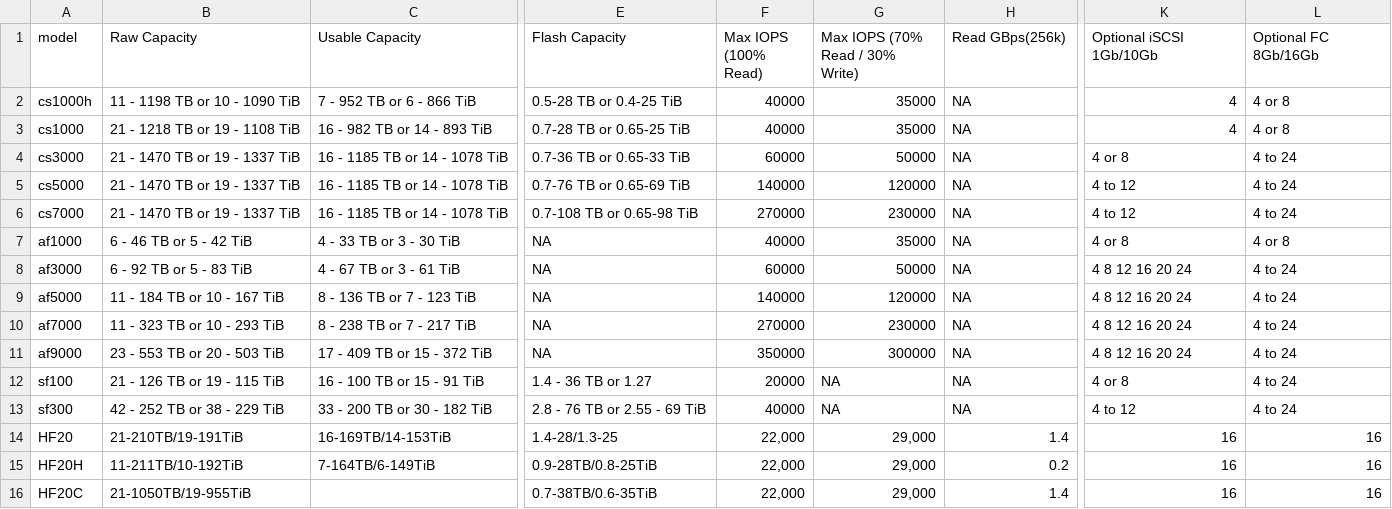
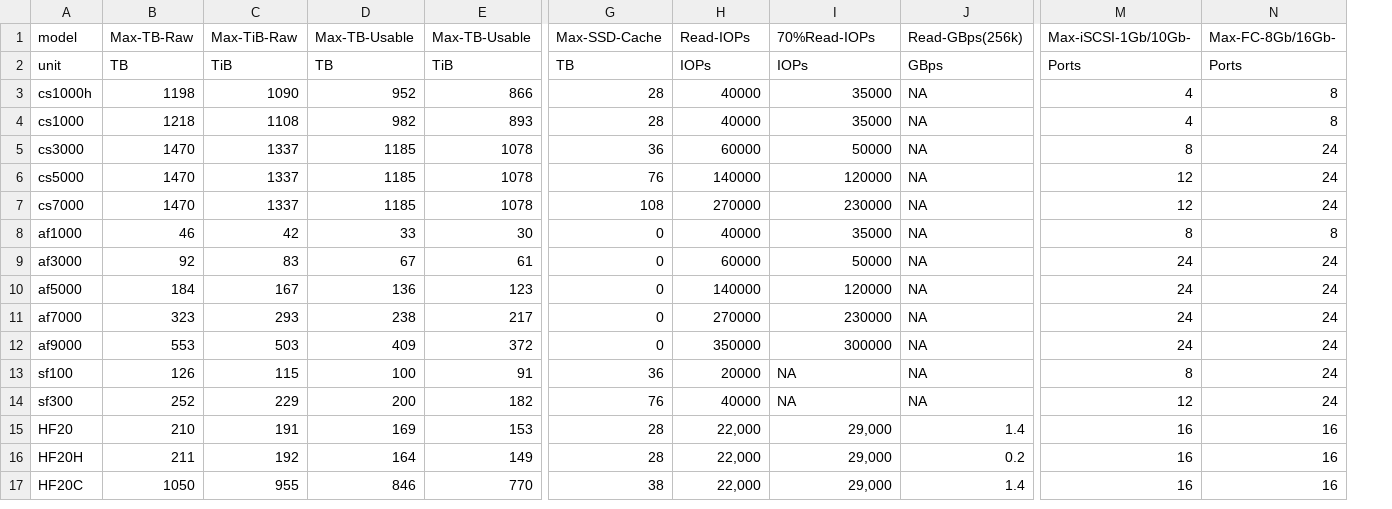
Before and after one commit to WarotAsawa/pengo, a CSV file: data/Nimble.csv, drawn as a sheet; only a part is shown, gaps mark what is left out; removed rows and columns are numbered as before the commit, all else as after; rows hold the shown columns only; the diff covers the shown part only; the diff names each change by its address in the sheet, - before the commit and + after, or states it on an @@ line.

```diff
--- a/data/Nimble.csv
+++ b/data/Nimble.csv
-column B (Raw Capacity), rows 2-16: 11 - 1198 TB or 10 - 1090 TiB | 21 - 1218 TB or 19 - 1108 TiB | 21 - 1470 TB or 19 - 1337 TiB | 21 - 1470 TB or 19 - 1337 TiB | 21 - 1470 TB or 19 - 1337 TiB | 6 - 46 TB or 5 - 42 TiB | 6 - 92 TB or 5 - 83 TiB | 11 - 184 TB or 10 - 167 TiB | 11 - 323 TB or 10 - 293 TiB | 23 - 553 TB or 20 - 503 TiB | 21 - 126 TB or 19 - 115 TiB | 42 - 252 TB or 38 - 229 TiB | 21-210TB/19-191TiB | 11-211TB/10-192TiB | 21-1050TB/19-955TiB
-column C (Usable Capacity), rows 2-15: 7 - 952 TB or 6 - 866 TiB | 16 - 982 TB or 14 - 893 TiB | 16 - 1185 TB or 14 - 1078 TiB | 16 - 1185 TB or 14 - 1078 TiB | 16 - 1185 TB or 14 - 1078 TiB | 4 - 33 TB or 3 - 30 TiB | 4 - 67 TB or 3 - 61 TiB | 8 - 136 TB or 7 - 123 TiB | 8 - 238 TB or 7 - 217 TiB | 17 - 409 TB or 15 - 372 TiB | 16 - 100 TB or 15 - 91 TiB | 33 - 200 TB or 30 - 182 TiB | 16-169TB/14-153TiB | 7-164TB/6-149TiB
+column B (Max-TB-Raw), rows 3-17: 1198 | 1218 | 1470 | 1470 | 1470 | 46 | 92 | 184 | 323 | 553 | 126 | 252 | 210 | 211 | 1050
+column C (Max-TiB-Raw), rows 3-17: 1090 | 1108 | 1337 | 1337 | 1337 | 42 | 83 | 167 | 293 | 503 | 115 | 229 | 191 | 192 | 955
+column D (Max-TB-Usable), rows 3-17: 952 | 982 | 1185 | 1185 | 1185 | 33 | 67 | 136 | 238 | 409 | 100 | 200 | 169 | 164 | 846
+column E (Max-TB-Usable), rows 3-17: 866 | 893 | 1078 | 1078 | 1078 | 30 | 61 | 123 | 217 | 372 | 91 | 182 | 153 | 149 | 770
-column E (Flash Capacity), rows 2-16: 0.5-28 TB or 0.4-25 TiB | 0.7-28 TB or 0.65-25 TiB | 0.7-36 TB or 0.65-33 TiB | 0.7-76 TB or 0.65-69 TiB | 0.7-108 TB or 0.65-98 TiB | NA | NA | NA | NA | NA | 1.4 - 36 TB or 1.27 | 2.8 - 76 TB or 2.55 - 69 TiB | 1.4-28/1.3-25 | 0.9-28TB/0.8-25TiB | 0.7-38TB/0.6-35TiB
+column G (Max-SSD-Cache), rows 3-17: 28 | 28 | 36 | 76 | 108 | 0 | 0 | 0 | 0 | 0 | 36 | 76 | 28 | 28 | 38
-H1: Max IOPS (100% Read)
+H1: Read-IOPs
-I1: Max IOPS (70% Read / 30% Write)
+I1: 70%Read-IOPs
-J1: Read GBps(256k)
+J1: Read-GBps(256k)
-M1: Optional iSCSI 1Gb/10Gb
+M1: Max-iSCSI-1Gb/10Gb-
-N1: Optional FC 8Gb/16Gb
+N1: Max-FC-8Gb/16Gb-
+row 2: unit | TB | TiB | TB | TiB | TB | IOPs | IOPs | GBps | Ports | Ports
-N3:N4 (Max-FC-8Gb/16Gb-): 4 or 8
+N3:N4 (Max-FC-8Gb/16Gb-): 8
-M5 (Max-iSCSI-1Gb/10Gb-): 4 or 8
+M5 (Max-iSCSI-1Gb/10Gb-): 8
-N5:N7 (Max-FC-8Gb/16Gb-): 4 to 24
+N5:N7 (Max-FC-8Gb/16Gb-): 24
-M6:M7 (Max-iSCSI-1Gb/10Gb-): 4 to 12
+M6:M7 (Max-iSCSI-1Gb/10Gb-): 12
-M8 (Max-iSCSI-1Gb/10Gb-): 4 or 8
+M8 (Max-iSCSI-1Gb/10Gb-): 8
-N8 (Max-FC-8Gb/16Gb-): 4 or 8
+N8 (Max-FC-8Gb/16Gb-): 8
-M9:M12 (Max-iSCSI-1Gb/10Gb-): 4 8 12 16 20 24
+M9:M12 (Max-iSCSI-1Gb/10Gb-): 24
-N9:N14 (Max-FC-8Gb/16Gb-): 4 to 24
+N9:N14 (Max-FC-8Gb/16Gb-): 24
-M13 (Max-iSCSI-1Gb/10Gb-): 4 or 8
+M13 (Max-iSCSI-1Gb/10Gb-): 8
-M14 (Max-iSCSI-1Gb/10Gb-): 4 to 12
+M14 (Max-iSCSI-1Gb/10Gb-): 12
```
Also changed, not shown: 4 edited cells elsewhere in this file, data/3PAR.csv, data/MSA.csv, 5 other files.
